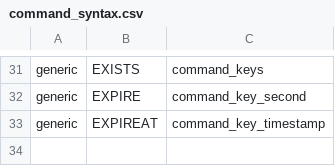
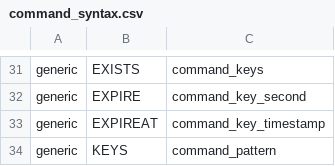
Before and after one commit to laixintao/iredis, a CSV file: command_syntax.csv, drawn as a sheet; only a part is shown, gaps mark what is left out; the diff names each change by its address in the sheet, - before the commit and + after, or states it on an @@ line.

Commit message:
add keys command

```diff
--- a/command_syntax.csv
+++ b/command_syntax.csv
+row 34: generic | KEYS | command_pattern
```
Also changed, not shown: 2 other files.
